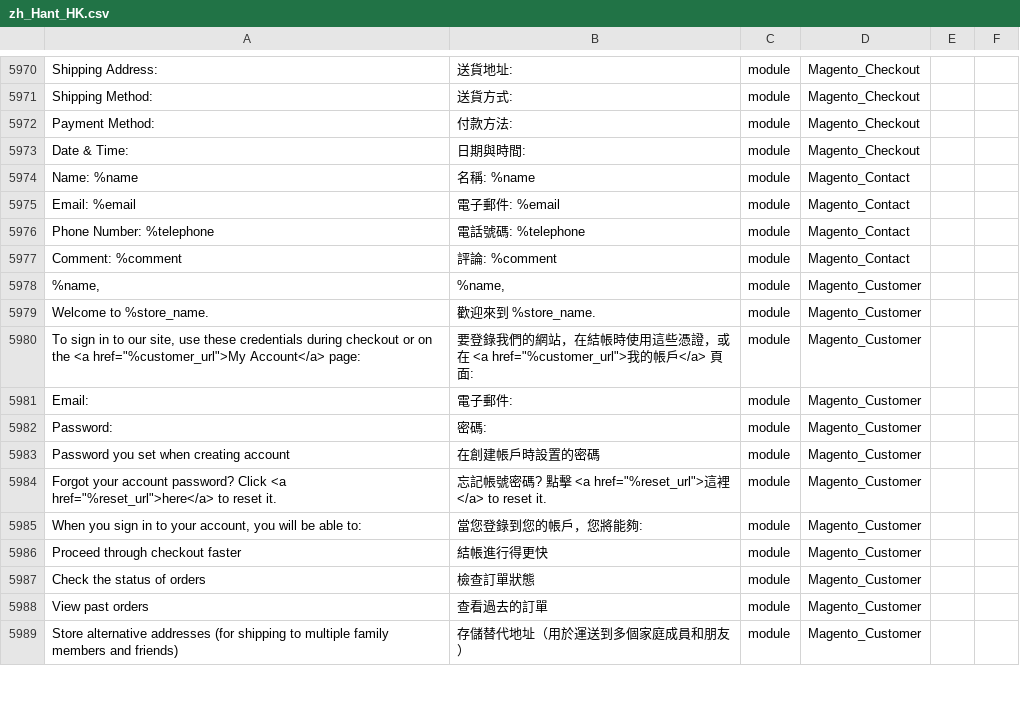
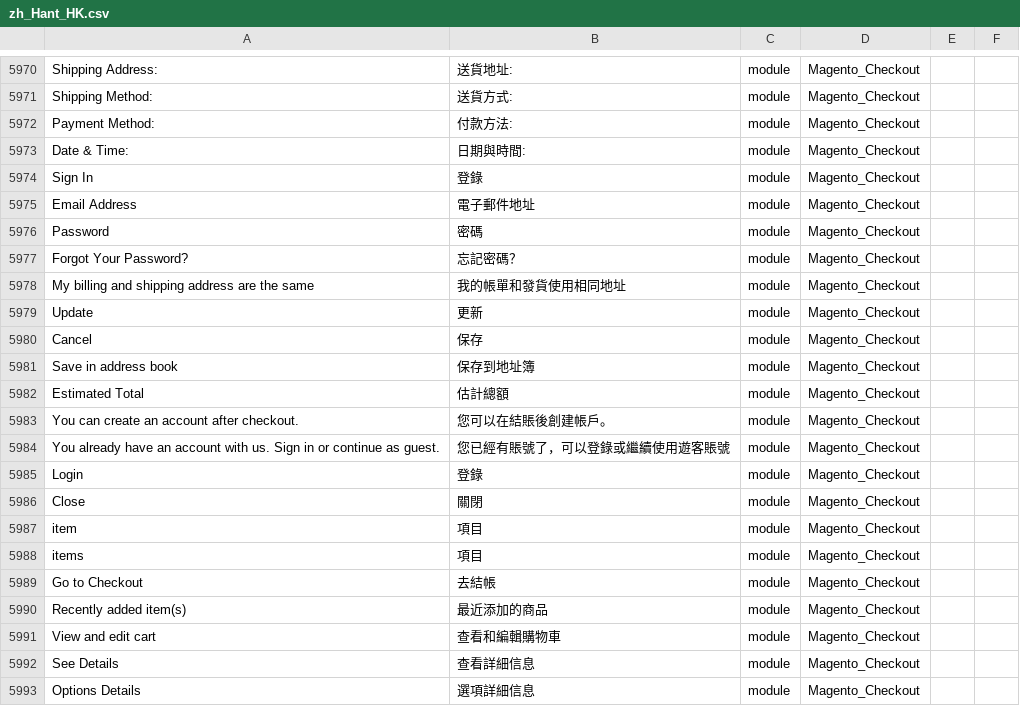
Before and after one commit to raymanjhc/Magento2Language-zh_Hant_HK, a CSV file: zh_Hant_HK.csv, drawn as a sheet; only a part is shown, gaps mark what is left out; the shorter side is filled out with more unchanged rows; the diff covers the shown part only; the diff names each change by its address in the sheet, - before the commit and + after, or states it on an @@ line.

Commit message:
add more checkout translation

```diff
--- a/zh_Hant_HK.csv
+++ b/zh_Hant_HK.csv
+row 5974: Sign In | 登錄 | module | Magento_Checkout
+row 5975: Email Address | 電子郵件地址 | module | Magento_Checkout
+row 5976: Password | 密碼 | module | Magento_Checkout
+row 5977: Forgot Your Password? | 忘記密碼？ | module | Magento_Checkout
+row 5978: My billing and shipping address are the same | 我的帳單和發貨使用相同地址 | module | Magento_Checkout
+row 5979: Update | 更新 | module | Magento_Checkout
+row 5980: Cancel | 保存 | module | Magento_Checkout
+row 5981: Save in address book | 保存到地址簿 | module | Magento_Checkout
+row 5982: Estimated Total | 估計總額 | module | Magento_Checkout
+row 5983: You can create an account after checkout. | 您可以在結賬後創建帳戶。 | module | Magento_Checkout
+row 5984: You already have an account with us. Sign in or continue as guest. | 您已經有賬號了，可以登錄或繼續使用遊客賬號 | module | Magento_Checkout
+row 5985: Login | 登錄 | module | Magento_Checkout
+row 5986: Close | 關閉 | module | Magento_Checkout
+row 5987: item | 項目 | module | Magento_Checkout
+row 5988: items | 項目 | module | Magento_Checkout
+row 5989: Go to Checkout | 去結帳 | module | Magento_Checkout
+row 5990: Recently added item(s) | 最近添加的商品 | module | Magento_Checkout
+row 5991: View and edit cart | 查看和編輯購物車 | module | Magento_Checkout
+row 5992: See Details | 查看詳細信息 | module | Magento_Checkout
+row 5993: Options Details | 選項詳細信息 | module | Magento_Checkout
```
Also changed, not shown: 23 added rows and 5 edited cells elsewhere in this file.
